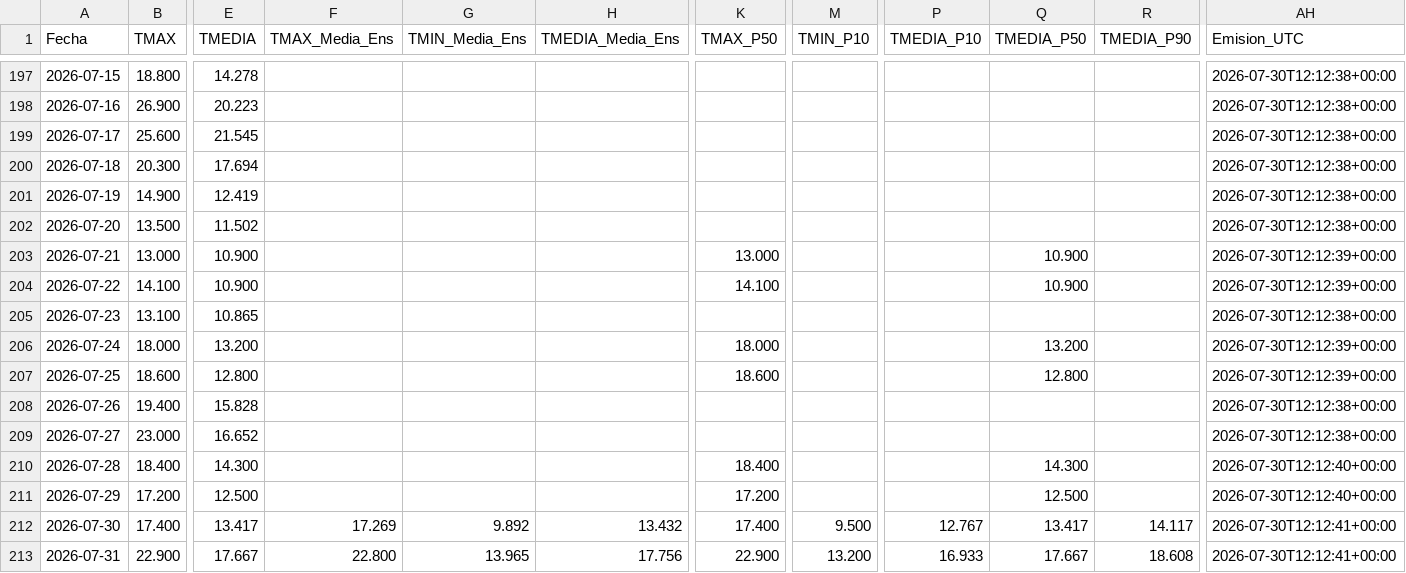
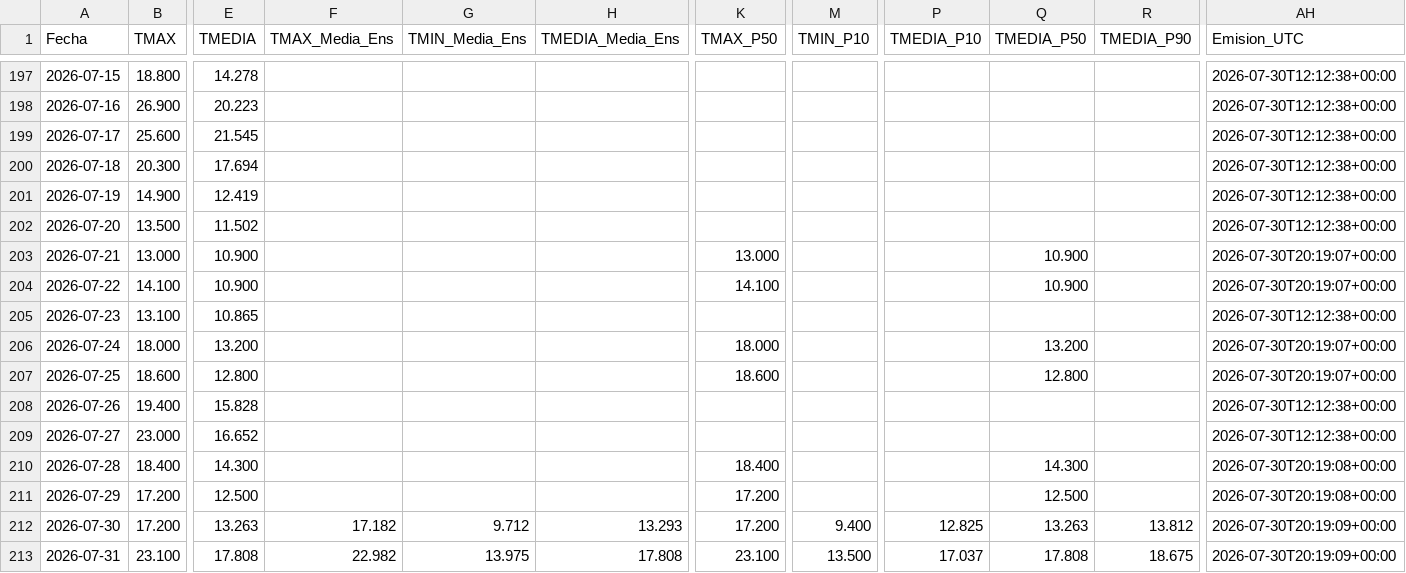
Before and after one commit to PREDWEEM/lolium_sanpedro2026, a CSV file: meteo_daily.csv, drawn as a sheet; only a part is shown, gaps mark what is left out; the diff covers the shown part only; the diff names each change by its address in the sheet, - before the commit and + after, or states it on an @@ line.

```diff
--- a/meteo_daily.csv
+++ b/meteo_daily.csv
-AH203:AH204 (Emision_UTC): 2026-07-30T12:12:39+00:00
+AH203:AH204 (Emision_UTC): 2026-07-30T20:19:07+00:00
-AH206:AH207 (Emision_UTC): 2026-07-30T12:12:39+00:00
+AH206:AH207 (Emision_UTC): 2026-07-30T20:19:07+00:00
-AH210:AH211 (Emision_UTC): 2026-07-30T12:12:40+00:00
+AH210:AH211 (Emision_UTC): 2026-07-30T20:19:08+00:00
-B212 (TMAX): 17.400
+B212 (TMAX): 17.200
-E212 (TMEDIA): 13.417
+E212 (TMEDIA): 13.263
-F212 (TMAX_Media_Ens): 17.269
+F212 (TMAX_Media_Ens): 17.182
-G212 (TMIN_Media_Ens): 9.892
+G212 (TMIN_Media_Ens): 9.712
-H212 (TMEDIA_Media_Ens): 13.432
+H212 (TMEDIA_Media_Ens): 13.293
-K212 (TMAX_P50): 17.400
+K212 (TMAX_P50): 17.200
-M212 (TMIN_P10): 9.500
+M212 (TMIN_P10): 9.400
-P212 (TMEDIA_P10): 12.767
+P212 (TMEDIA_P10): 12.825
-Q212 (TMEDIA_P50): 13.417
+Q212 (TMEDIA_P50): 13.263
-R212 (TMEDIA_P90): 14.117
+R212 (TMEDIA_P90): 13.812
-AH212:AH213 (Emision_UTC): 2026-07-30T12:12:41+00:00
+AH212:AH213 (Emision_UTC): 2026-07-30T20:19:09+00:00
-B213 (TMAX): 22.900
+B213 (TMAX): 23.100
-E213 (TMEDIA): 17.667
+E213 (TMEDIA): 17.808
-F213 (TMAX_Media_Ens): 22.800
+F213 (TMAX_Media_Ens): 22.982
-G213 (TMIN_Media_Ens): 13.965
+G213 (TMIN_Media_Ens): 13.975
-H213 (TMEDIA_Media_Ens): 17.756
+H213 (TMEDIA_Media_Ens): 17.808
-K213 (TMAX_P50): 22.900
+K213 (TMAX_P50): 23.100
-M213 (TMIN_P10): 13.200
+M213 (TMIN_P10): 13.500
-P213 (TMEDIA_P10): 16.933
+P213 (TMEDIA_P10): 17.037
-Q213 (TMEDIA_P50): 17.667
+Q213 (TMEDIA_P50): 17.808
-R213 (TMEDIA_P90): 18.608
+R213 (TMEDIA_P90): 18.675
```
Also changed, not shown: 126 edited cells elsewhere in this file, 2 other files.
